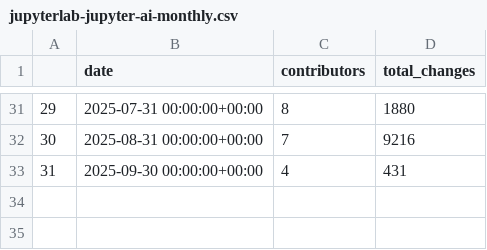
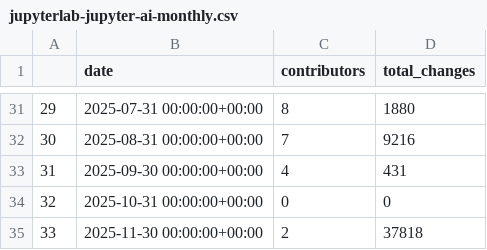
Before and after one commit to srdas/oss-lifecycle, a CSV file: data/jupyterlab-jupyter-ai-monthly.csv, drawn as a sheet; only a part is shown, gaps mark what is left out.

```diff
--- a/data/jupyterlab-jupyter-ai-monthly.csv
+++ b/data/jupyterlab-jupyter-ai-monthly.csv
@@ -33 +33,3 @@
 31,2025-09-30 00:00:00+00:00,4,431
+32,2025-10-31 00:00:00+00:00,0,0
+33,2025-11-30 00:00:00+00:00,2,37818
```
Also changed, not shown: data/jupyterlab-jupyter-ai-commits_w_desc.csv, 2 other files.
